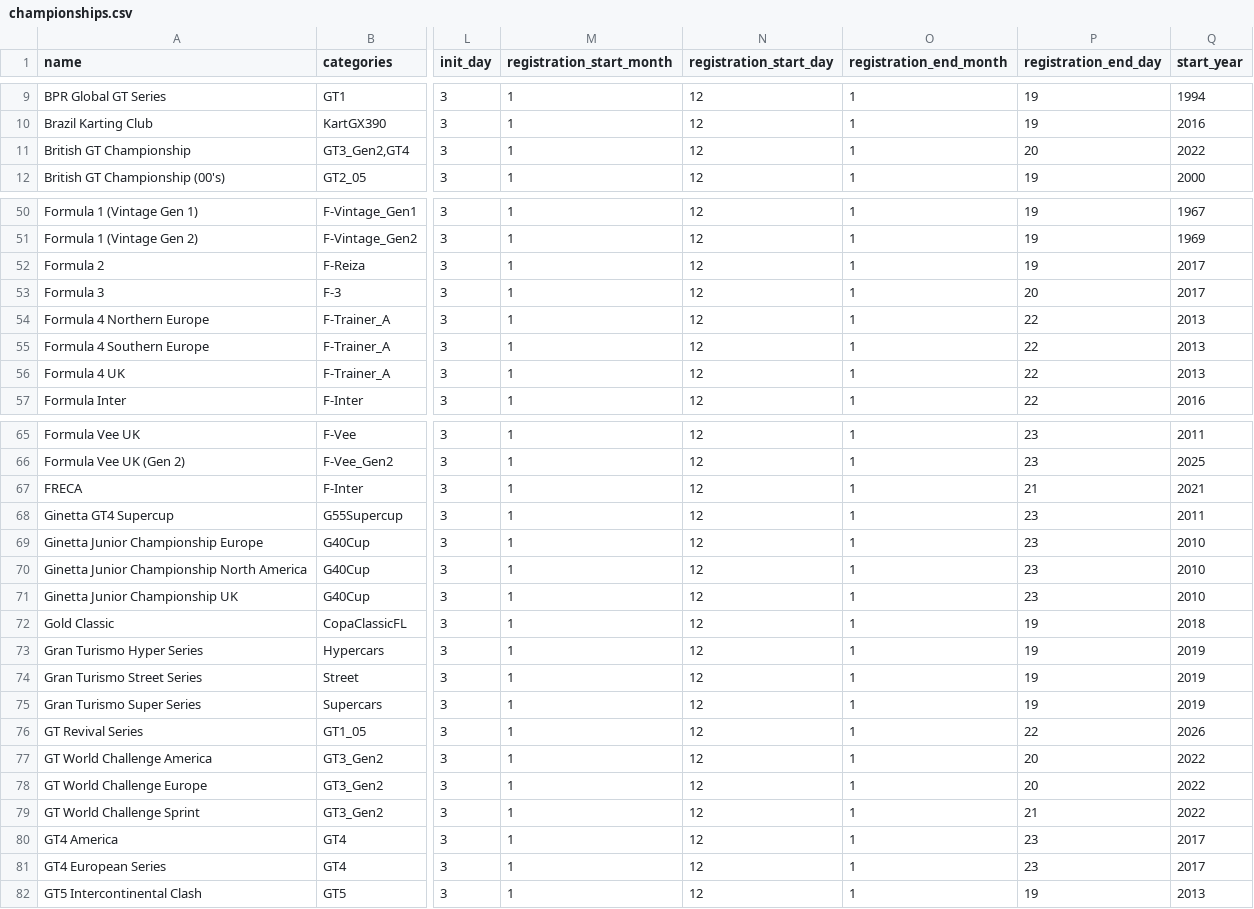
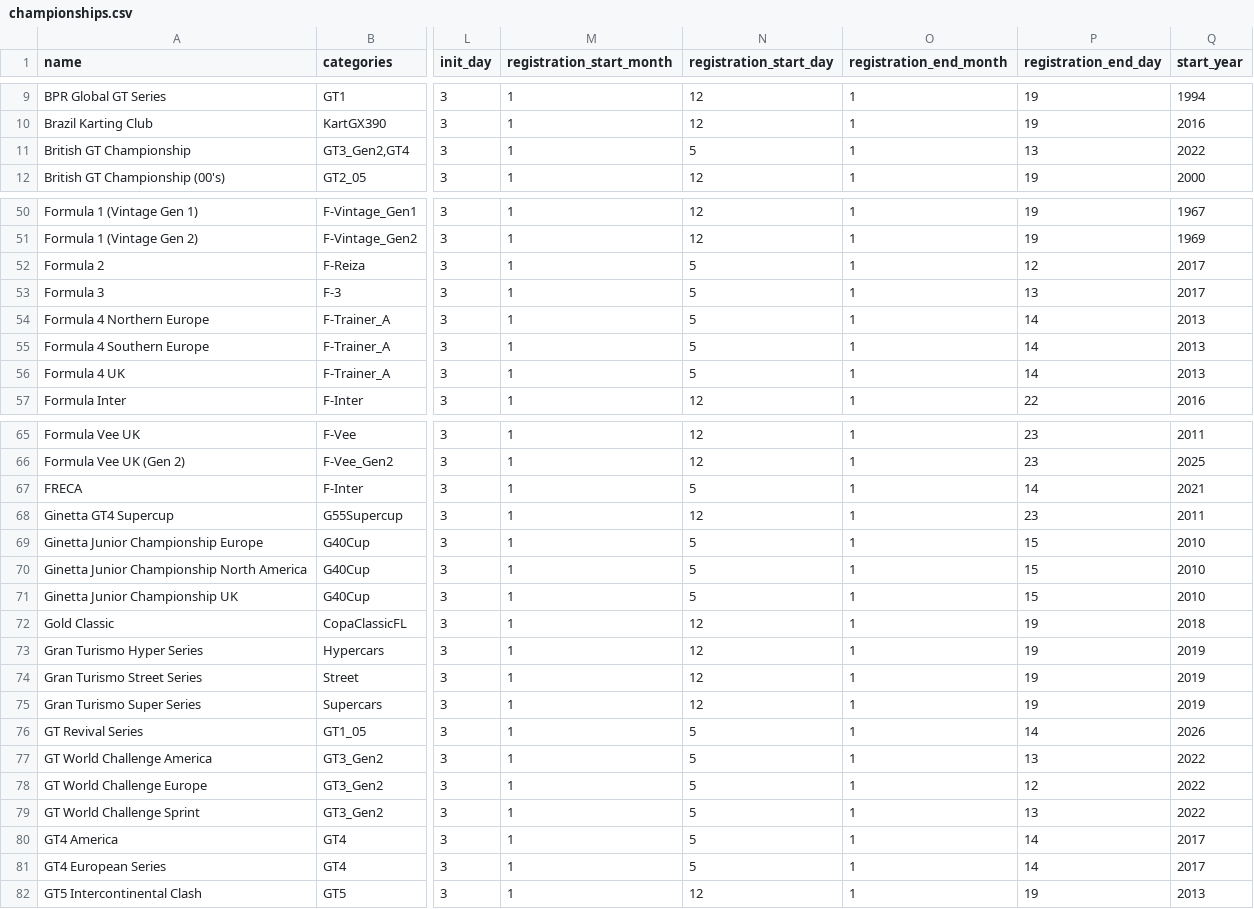
Before and after one commit to vdubuisson/race-pace-championships-management, a CSV file: docs/resources/blitzer-modded/championships.csv, drawn as a sheet; only a part is shown, gaps mark what is left out; the diff covers the shown part only; the diff names each change by its address in the sheet, - before the commit and + after, or states it on an @@ line.

```diff
--- a/docs/resources/blitzer-modded/championships.csv
+++ b/docs/resources/blitzer-modded/championships.csv
-N11 (registration_start_day): 12
+N11 (registration_start_day): 5
-P11 (registration_end_day): 20
+P11 (registration_end_day): 13
-N52:N56 (registration_start_day): 12
+N52:N56 (registration_start_day): 5
-P52 (registration_end_day): 19
+P52 (registration_end_day): 12
-P53 (registration_end_day): 20
+P53 (registration_end_day): 13
-P54:P56 (registration_end_day): 22
+P54:P56 (registration_end_day): 14
-N67 (registration_start_day): 12
+N67 (registration_start_day): 5
-P67 (registration_end_day): 21
+P67 (registration_end_day): 14
-N69:N71 (registration_start_day): 12
+N69:N71 (registration_start_day): 5
-P69:P71 (registration_end_day): 23
+P69:P71 (registration_end_day): 15
-N76:N81 (registration_start_day): 12
+N76:N81 (registration_start_day): 5
-P76 (registration_end_day): 22
+P76 (registration_end_day): 14
-P77 (registration_end_day): 20
+P77 (registration_end_day): 13
-P78 (registration_end_day): 20
+P78 (registration_end_day): 12
-P79 (registration_end_day): 21
+P79 (registration_end_day): 13
-P80:P81 (registration_end_day): 23
+P80:P81 (registration_end_day): 14
```
Also changed, not shown: 40 edited cells elsewhere in this file, docs/resources/blitzer-no-mods/championships.csv, docs/resources/original/cars.csv, 6 other files.
